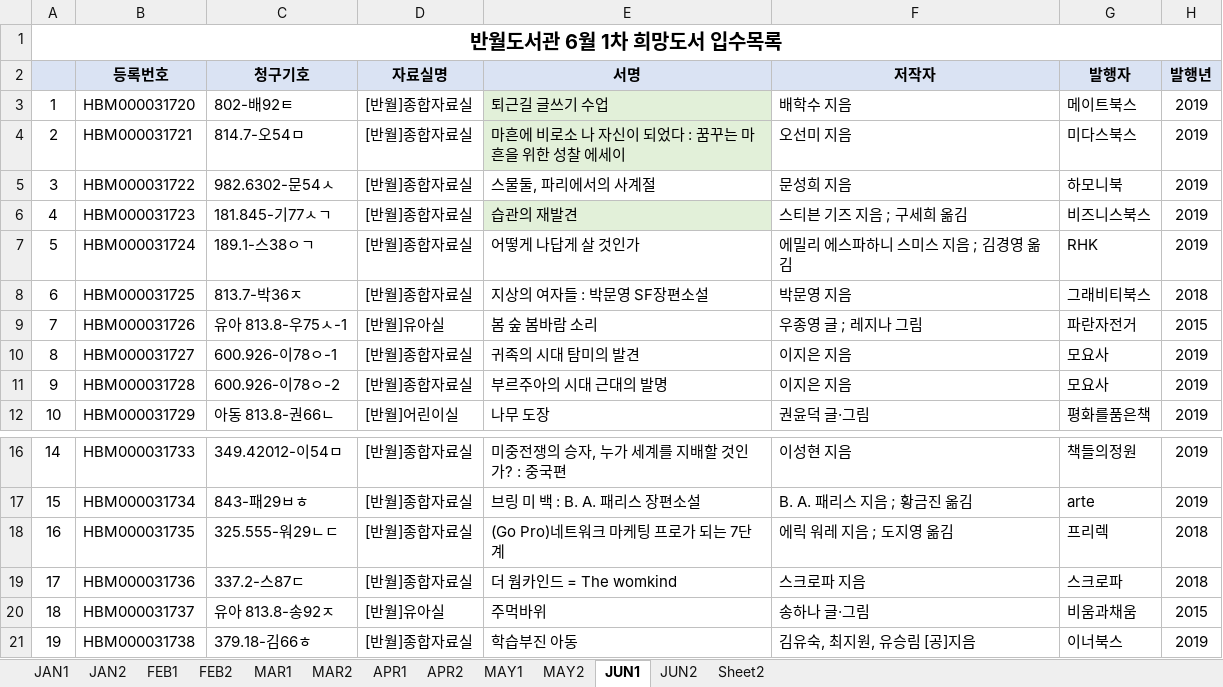
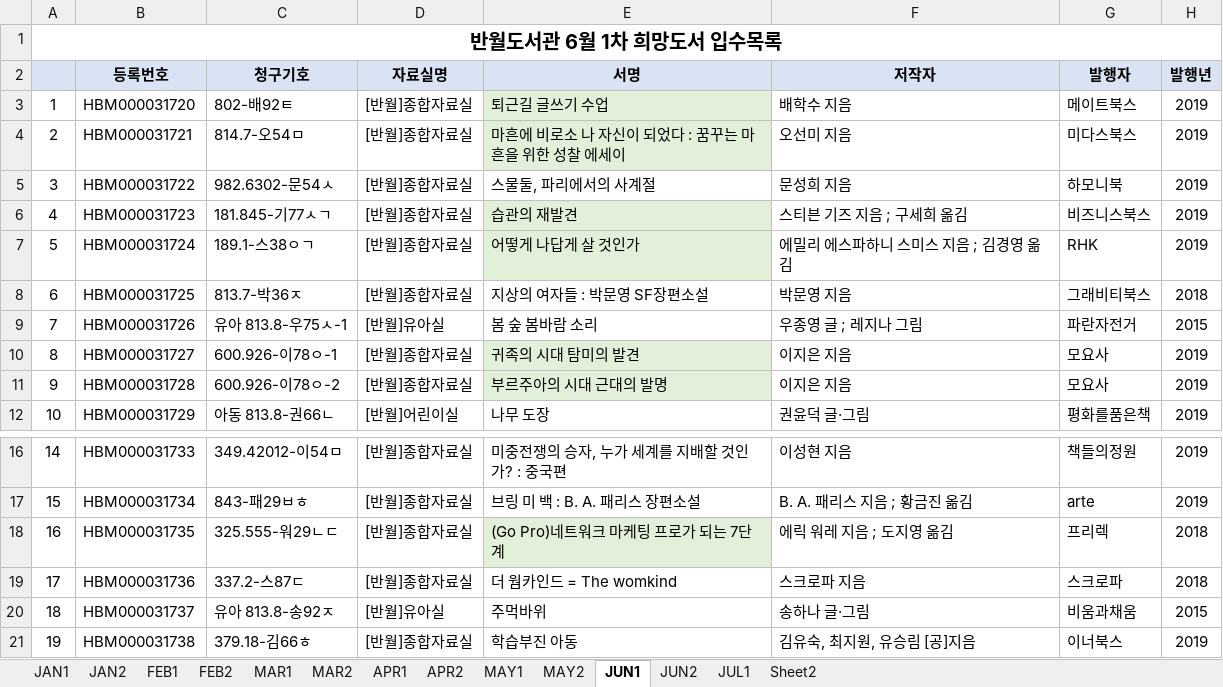
Before and after one commit to SangguKang/doc, an Excel workbook: 반월도서관희망도서목록2019.xlsx, sheet JUN1, drawn as a sheet; only a part is shown, gaps mark what is left out; values as stored, in another font and other column widths than the file's, no borders; the diff names each change by its address in the sheet, - before the commit and + after, or states it on an @@ line.

```diff
--- a/반월도서관희망도서목록2019.xlsx (sheet JUN1)
+++ b/반월도서관희망도서목록2019.xlsx (sheet JUN1)
+sheet tab: JUL1
-E7 fill: none
+E7 fill: #E2F0D9
-E10:E11 fill: none
+E10:E11 fill: #E2F0D9
-E18 fill: none
+E18 fill: #E2F0D9
```
Also changed, not shown: sheet JUN2, sheet MAY2, sheet MAY1.
